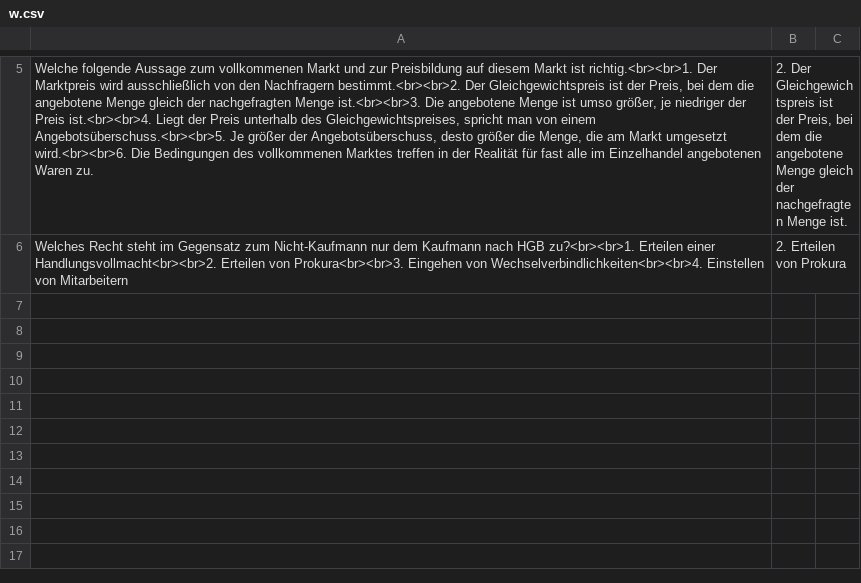
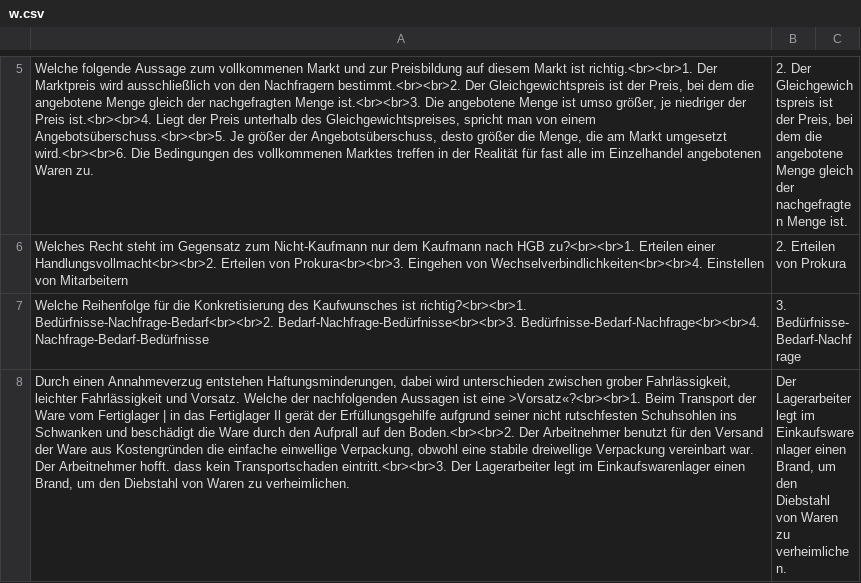
Before and after one commit to wbs-mw/anki-fi, a CSV file: csv/w.csv, drawn as a sheet; only a part is shown, gaps mark what is left out; the diff covers the shown part only; the diff names each change by its address in the sheet, - before the commit and + after, or states it on an @@ line.

Commit message:
Update w.csv

```diff
--- a/csv/w.csv
+++ b/csv/w.csv
+row 7: Welche Reihenfolge für die Konkretisierung des Kaufwunsches ist richtig?<br><br>1. Bedürfnisse-Nachfrage-Bedarf<br><br>2. Bedarf-Nachfrage-Bedürfnisse<br><br>3. Bedürfnisse-Bedarf-Nachfrage<br><br>4. Nachfrage-Bedarf-Bedürfnisse | 3. Bedürfnisse-Bedarf-Nachfrage
+row 8: Durch einen Annahmeverzug entstehen Haftungsminderungen, dabei wird unterschieden zwischen grober Fahrlässigkeit, leichter Fahrlässigkeit und Vorsatz. Welche der nachfolgenden Aussagen ist eine >Vorsatz«?<br><br>1. Beim Transport der Ware vom Fertiglager | in das Fertiglager Il gerät der Erfüllungsgehilfe aufgrund seiner nicht rutschfesten Schuhsohlen ins Schwanken und beschädigt die Ware durch den Aufprall auf den Boden.<br><br>2. Der Arbeitnehmer benutzt für den Versand der Ware aus Kostengründen die einfache einwellige Verpackung, obwohl eine stabile dreiwellige Verpackung vereinbart war. Der Arbeitnehmer hofft. dass kein Transportschaden eintritt.<br><br>3. Der Lagerarbeiter legt im Einkaufswarenlager einen Brand, um den Diebstahl von Waren zu verheimlichen. | Der Lagerarbeiter legt im Einkaufswarenlager einen Brand, um den Diebstahl von Waren zu verheimlichen.
```
Also changed, not shown: 1 added row elsewhere in this file.
